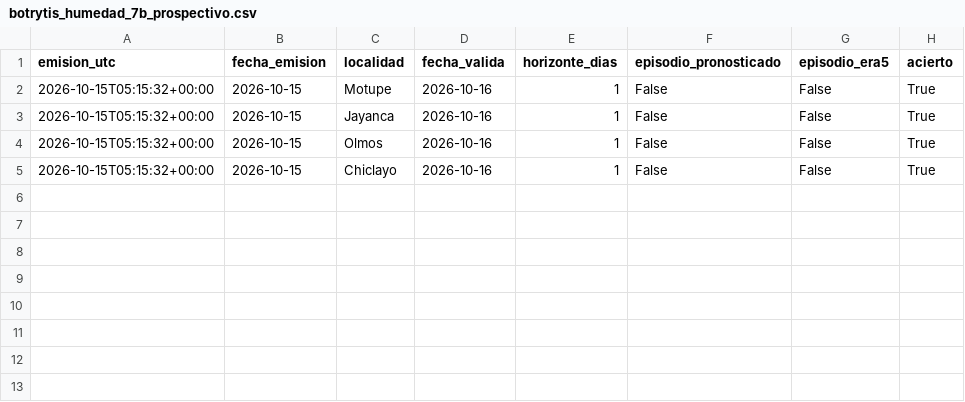
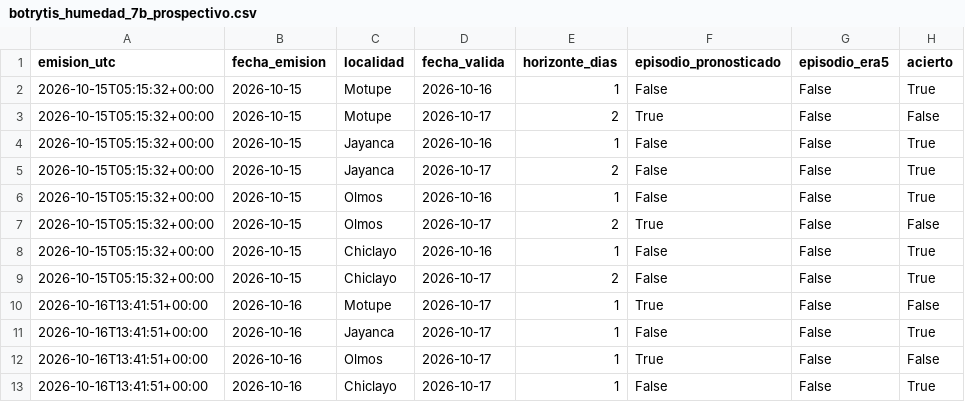
Before and after one commit to ccoronelepg-gif/OAF-Lambayeque, a CSV file: datos/botrytis_humedad_7b_prospectivo.csv, drawn as a sheet; the diff names each change by its address in the sheet, - before the commit and + after, or states it on an @@ line.

```diff
--- a/datos/botrytis_humedad_7b_prospectivo.csv
+++ b/datos/botrytis_humedad_7b_prospectivo.csv
+row 3: 2026-10-15T05:15:32+00:00 | 2026-10-15 | Motupe | 2026-10-17 | 2 | True | False | False
+row 5: 2026-10-15T05:15:32+00:00 | 2026-10-15 | Jayanca | 2026-10-17 | 2 | False | False | True
+row 7: 2026-10-15T05:15:32+00:00 | 2026-10-15 | Olmos | 2026-10-17 | 2 | True | False | False
+row 9: 2026-10-15T05:15:32+00:00 | 2026-10-15 | Chiclayo | 2026-10-17 | 2 | False | False | True
+row 10: 2026-10-16T13:41:51+00:00 | 2026-10-16 | Motupe | 2026-10-17 | 1 | True | False | False
+row 11: 2026-10-16T13:41:51+00:00 | 2026-10-16 | Jayanca | 2026-10-17 | 1 | False | False | True
+row 12: 2026-10-16T13:41:51+00:00 | 2026-10-16 | Olmos | 2026-10-17 | 1 | True | False | False
+row 13: 2026-10-16T13:41:51+00:00 | 2026-10-16 | Chiclayo | 2026-10-17 | 1 | False | False | True
```
Also changed, not shown: 1 other file.
